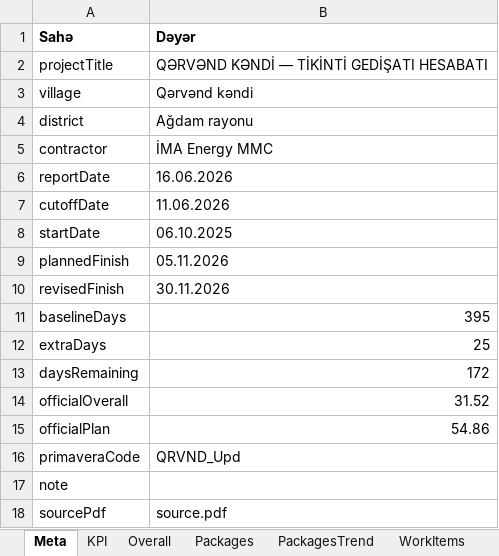
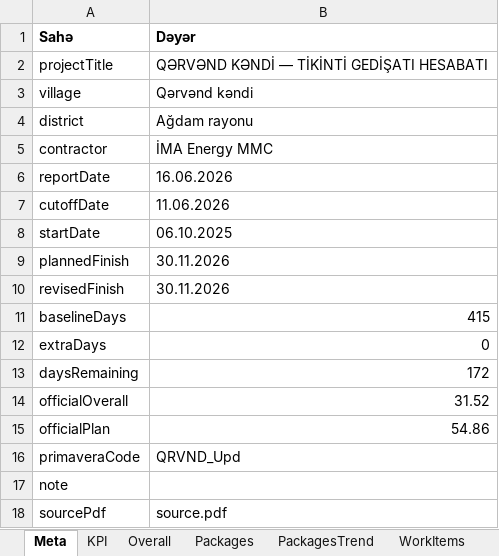
Before and after one commit to Narmin787/Qervend-tikinti-hesabati, an Excel workbook: cities/qervend/source.xlsx, sheet Meta, drawn as a sheet; values as stored, in another font and other column widths than the file's, no borders; the diff names each change by its address in the sheet, - before the commit and + after, or states it on an @@ line.

```diff
--- a/cities/qervend/source.xlsx (sheet Meta)
+++ b/cities/qervend/source.xlsx (sheet Meta)
-B9 (Dəyər): 05.11.2026
+B9 (Dəyər): 30.11.2026
-B11 (Dəyər): 395
+B11 (Dəyər): 415
-B12 (Dəyər): 25
+B12 (Dəyər): 0
```
Also changed, not shown: sheet WorkItems, sheet PackagesTrend, sheet Notes, 6 other files.
